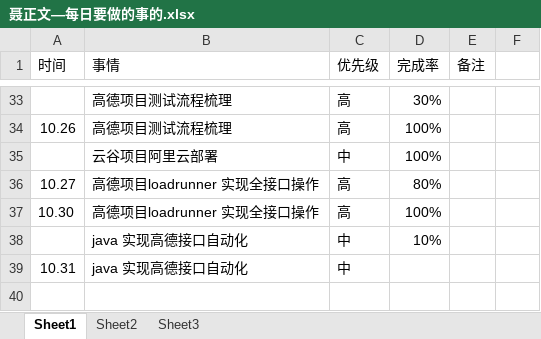
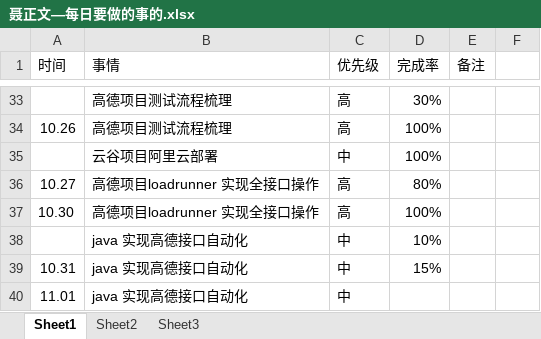
Before and after one commit to bird-start/eshop-doc, an Excel workbook: 交流管理/项目日报/聂正文—每日要做的事的.xlsx, sheet Sheet1, drawn as a sheet; only a part is shown, gaps mark what is left out; values as stored, in another font and other column widths than the file's, no borders; the diff names each change by its address in the sheet, - before the commit and + after, or states it on an @@ line.

Commit message:
xcxcxc

```diff
--- a/交流管理/项目日报/聂正文—每日要做的事的.xlsx (sheet Sheet1)
+++ b/交流管理/项目日报/聂正文—每日要做的事的.xlsx (sheet Sheet1)
-D39 (完成率): (empty)
+D39 (完成率): 15%
+row 40: 11.01 | java 实现高德接口自动化 | 中
```
